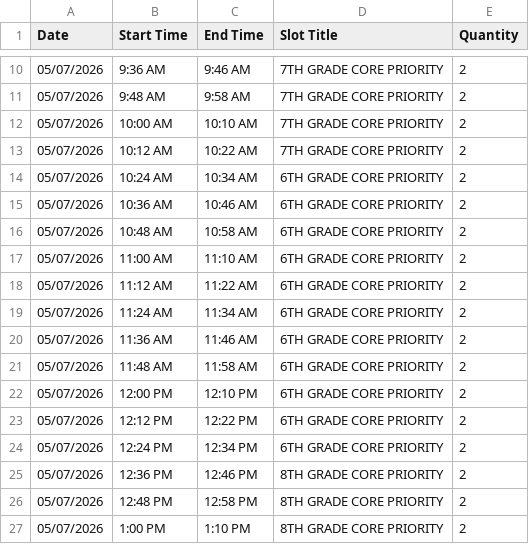
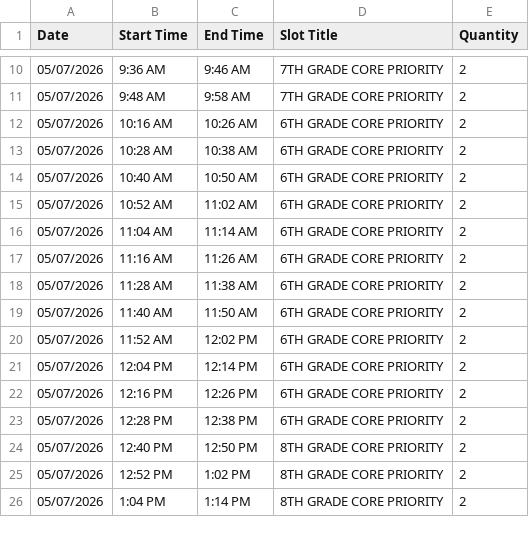
Before and after one commit to liz928/la-trip-kids, a CSV file: pto-massage/massage-slots.csv, drawn as a sheet; only a part is shown, gaps mark what is left out; the diff covers the shown part only.

Commit message:
Shift slots after 10AM break by 4 min; 33 slots/day, 132 capacity

```diff
--- a/pto-massage/massage-slots.csv
+++ b/pto-massage/massage-slots.csv
@@ -11,17 +11,16 @@ Date,Start Time,End Time,Slot Title,Quantity
 05/07/2026,9:48 AM,9:58 AM,7TH GRADE CORE PRIORITY,2
-05/07/2026,10:00 AM,10:10 AM,7TH GRADE CORE PRIORITY,2
-05/07/2026,10:12 AM,10:22 AM,7TH GRADE CORE PRIORITY,2
-05/07/2026,10:24 AM,10:34 AM,6TH GRADE CORE PRIORITY,2
-05/07/2026,10:36 AM,10:46 AM,6TH GRADE CORE PRIORITY,2
-05/07/2026,10:48 AM,10:58 AM,6TH GRADE CORE PRIORITY,2
-05/07/2026,11:00 AM,11:10 AM,6TH GRADE CORE PRIORITY,2
-05/07/2026,11:12 AM,11:22 AM,6TH GRADE CORE PRIORITY,2
-05/07/2026,11:24 AM,11:34 AM,6TH GRADE CORE PRIORITY,2
-05/07/2026,11:36 AM,11:46 AM,6TH GRADE CORE PRIORITY,2
-05/07/2026,11:48 AM,11:58 AM,6TH GRADE CORE PRIORITY,2
-05/07/2026,12:00 PM,12:10 PM,6TH GRADE CORE PRIORITY,2
-05/07/2026,12:12 PM,12:22 PM,6TH GRADE CORE PRIORITY,2
-05/07/2026,12:24 PM,12:34 PM,6TH GRADE CORE PRIORITY,2
-05/07/2026,12:36 PM,12:46 PM,8TH GRADE CORE PRIORITY,2
-05/07/2026,12:48 PM,12:58 PM,8TH GRADE CORE PRIORITY,2
-05/07/2026,1:00 PM,1:10 PM,8TH GRADE CORE PRIORITY,2
+05/07/2026,10:16 AM,10:26 AM,6TH GRADE CORE PRIORITY,2
+05/07/2026,10:28 AM,10:38 AM,6TH GRADE CORE PRIORITY,2
+05/07/2026,10:40 AM,10:50 AM,6TH GRADE CORE PRIORITY,2
+05/07/2026,10:52 AM,11:02 AM,6TH GRADE CORE PRIORITY,2
+05/07/2026,11:04 AM,11:14 AM,6TH GRADE CORE PRIORITY,2
+05/07/2026,11:16 AM,11:26 AM,6TH GRADE CORE PRIORITY,2
+05/07/2026,11:28 AM,11:38 AM,6TH GRADE CORE PRIORITY,2
+05/07/2026,11:40 AM,11:50 AM,6TH GRADE CORE PRIORITY,2
+05/07/2026,11:52 AM,12:02 PM,6TH GRADE CORE PRIORITY,2
+05/07/2026,12:04 PM,12:14 PM,6TH GRADE CORE PRIORITY,2
+05/07/2026,12:16 PM,12:26 PM,6TH GRADE CORE PRIORITY,2
+05/07/2026,12:28 PM,12:38 PM,6TH GRADE CORE PRIORITY,2
+05/07/2026,12:40 PM,12:50 PM,8TH GRADE CORE PRIORITY,2
+05/07/2026,12:52 PM,1:02 PM,8TH GRADE CORE PRIORITY,2
+05/07/2026,1:04 PM,1:14 PM,8TH GRADE CORE PRIORITY,2
```
Also changed, not shown: 3 removed rows and 63 edited cells elsewhere in this file, 1 other file.
